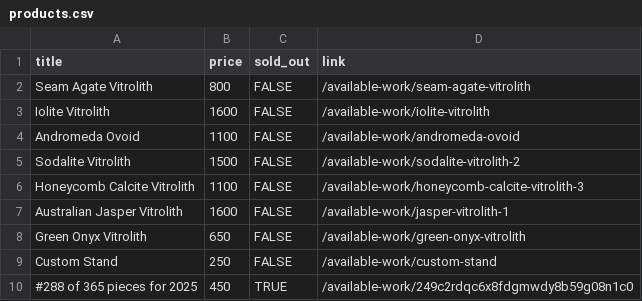
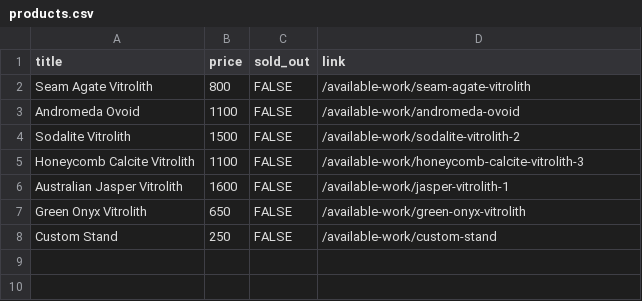
Before and after one commit to hadley/available-work, a CSV file: products.csv, drawn as a sheet.

Commit message:
https://github.com/hadley/available-work/actions/runs/18578753058

```diff
--- a/products.csv
+++ b/products.csv
@@ -2,3 +2,2 @@
 "Seam Agate Vitrolith",800,FALSE,"/available-work/seam-agate-vitrolith"
-"Iolite Vitrolith",1600,FALSE,"/available-work/iolite-vitrolith"
 "Andromeda Ovoid",1100,FALSE,"/available-work/andromeda-ovoid"
@@ -9,2 +8 @@
 "Custom Stand",250,FALSE,"/available-work/custom-stand"
-"#288 of 365 pieces for 2025",450,TRUE,"/available-work/249c2rdqc6x8fdgmwdy8b59g08n1c0"
```
